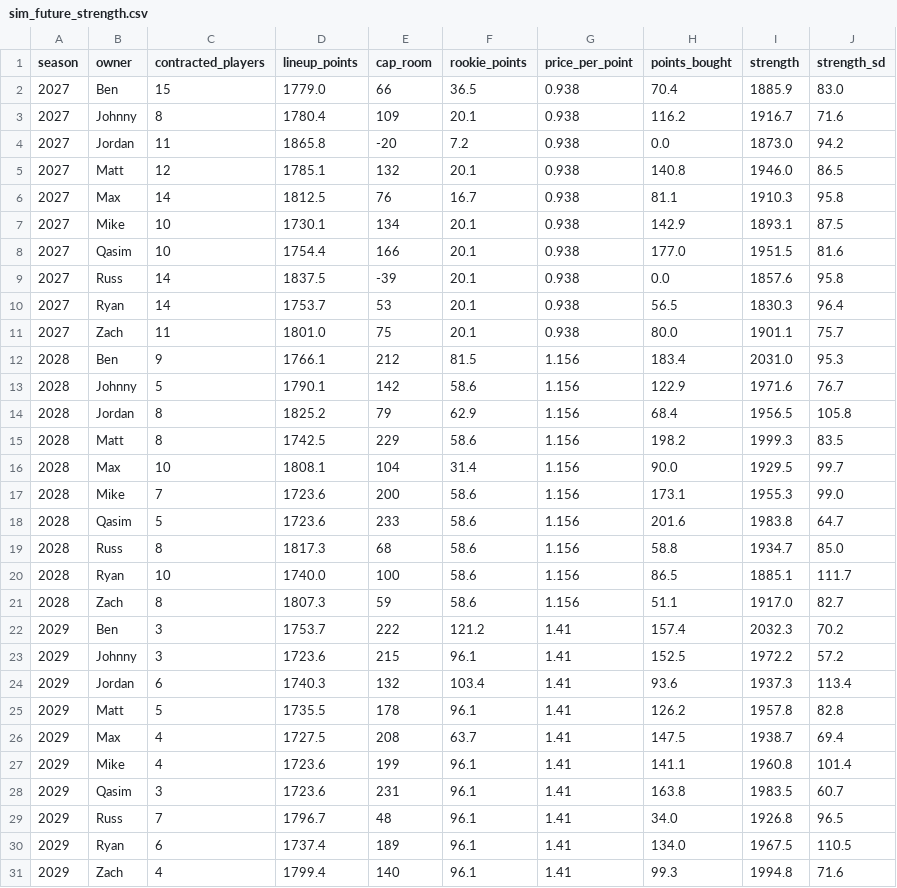
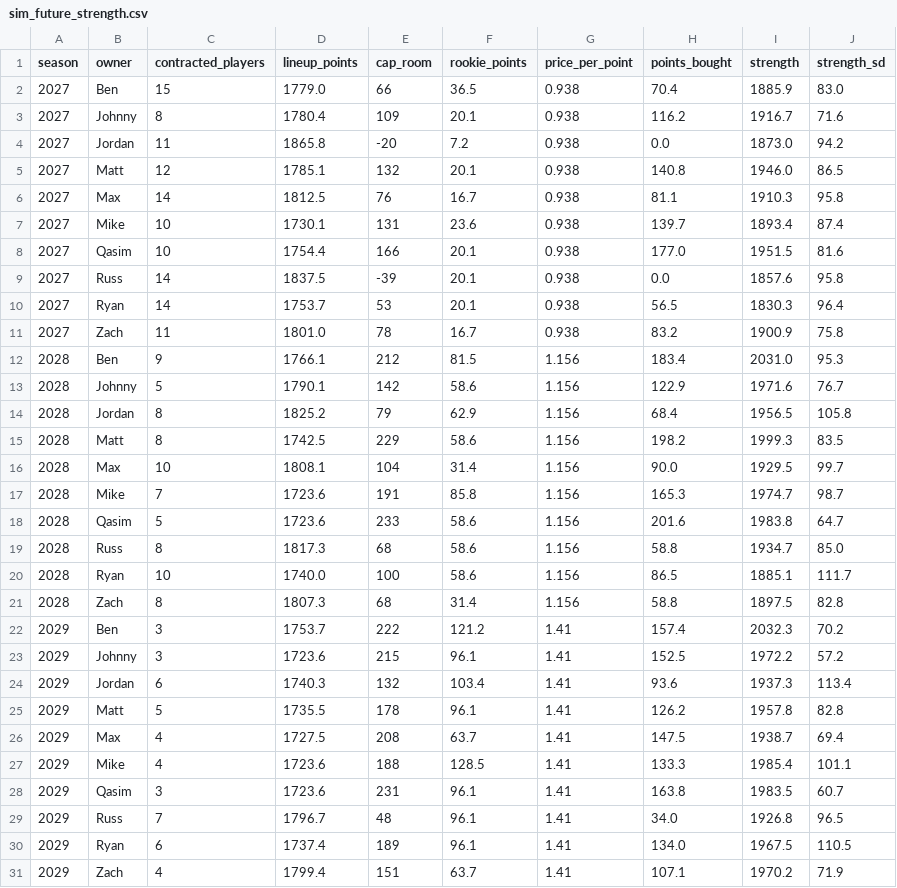
Before and after one commit to jdant19/dynasty-front-office, a CSV file: data/processed/sim_future_strength.csv, drawn as a sheet.

```diff
--- a/data/processed/sim_future_strength.csv
+++ b/data/processed/sim_future_strength.csv
@@ -6,3 +6,3 @@ season,owner,contracted_players,lineup_points,cap_room,rookie_points,price_per_p
 2027,Max,14,1812.5,76,16.7,0.938,81.1,1910.3,95.8
-2027,Mike,10,1730.1,134,20.1,0.938,142.9,1893.1,87.5
+2027,Mike,10,1730.1,131,23.6,0.938,139.7,1893.4,87.4
 2027,Qasim,10,1754.4,166,20.1,0.938,177.0,1951.5,81.6
@@ -10,3 +10,3 @@ season,owner,contracted_players,lineup_points,cap_room,rookie_points,price_per_p
 2027,Ryan,14,1753.7,53,20.1,0.938,56.5,1830.3,96.4
-2027,Zach,11,1801.0,75,20.1,0.938,80.0,1901.1,75.7
+2027,Zach,11,1801.0,78,16.7,0.938,83.2,1900.9,75.8
 2028,Ben,9,1766.1,212,81.5,1.156,183.4,2031.0,95.3
@@ -16,3 +16,3 @@ season,owner,contracted_players,lineup_points,cap_room,rookie_points,price_per_p
 2028,Max,10,1808.1,104,31.4,1.156,90.0,1929.5,99.7
-2028,Mike,7,1723.6,200,58.6,1.156,173.1,1955.3,99.0
+2028,Mike,7,1723.6,191,85.8,1.156,165.3,1974.7,98.7
 2028,Qasim,5,1723.6,233,58.6,1.156,201.6,1983.8,64.7
@@ -20,3 +20,3 @@ season,owner,contracted_players,lineup_points,cap_room,rookie_points,price_per_p
 2028,Ryan,10,1740.0,100,58.6,1.156,86.5,1885.1,111.7
-2028,Zach,8,1807.3,59,58.6,1.156,51.1,1917.0,82.7
+2028,Zach,8,1807.3,68,31.4,1.156,58.8,1897.5,82.8
 2029,Ben,3,1753.7,222,121.2,1.41,157.4,2032.3,70.2
@@ -26,3 +26,3 @@ season,owner,contracted_players,lineup_points,cap_room,rookie_points,price_per_p
 2029,Max,4,1727.5,208,63.7,1.41,147.5,1938.7,69.4
-2029,Mike,4,1723.6,199,96.1,1.41,141.1,1960.8,101.4
+2029,Mike,4,1723.6,188,128.5,1.41,133.3,1985.4,101.1
 2029,Qasim,3,1723.6,231,96.1,1.41,163.8,1983.5,60.7
@@ -30,2 +30,2 @@ season,owner,contracted_players,lineup_points,cap_room,rookie_points,price_per_p
 2029,Ryan,6,1737.4,189,96.1,1.41,134.0,1967.5,110.5
-2029,Zach,4,1799.4,140,96.1,1.41,99.3,1994.8,71.6
+2029,Zach,4,1799.4,151,63.7,1.41,107.1,1970.2,71.9
```
Also changed, not shown: data/processed/decide_offseason_2027.csv, data/processed/decide_offseason_2027_auction_prices.csv, 11 other files.
